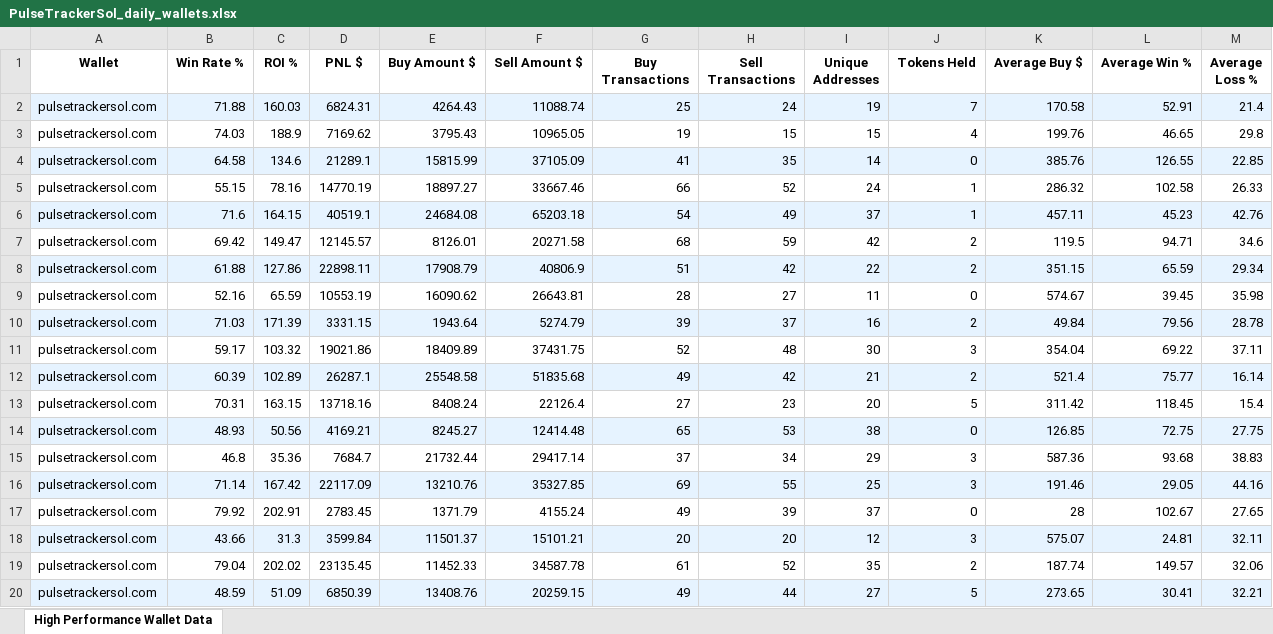
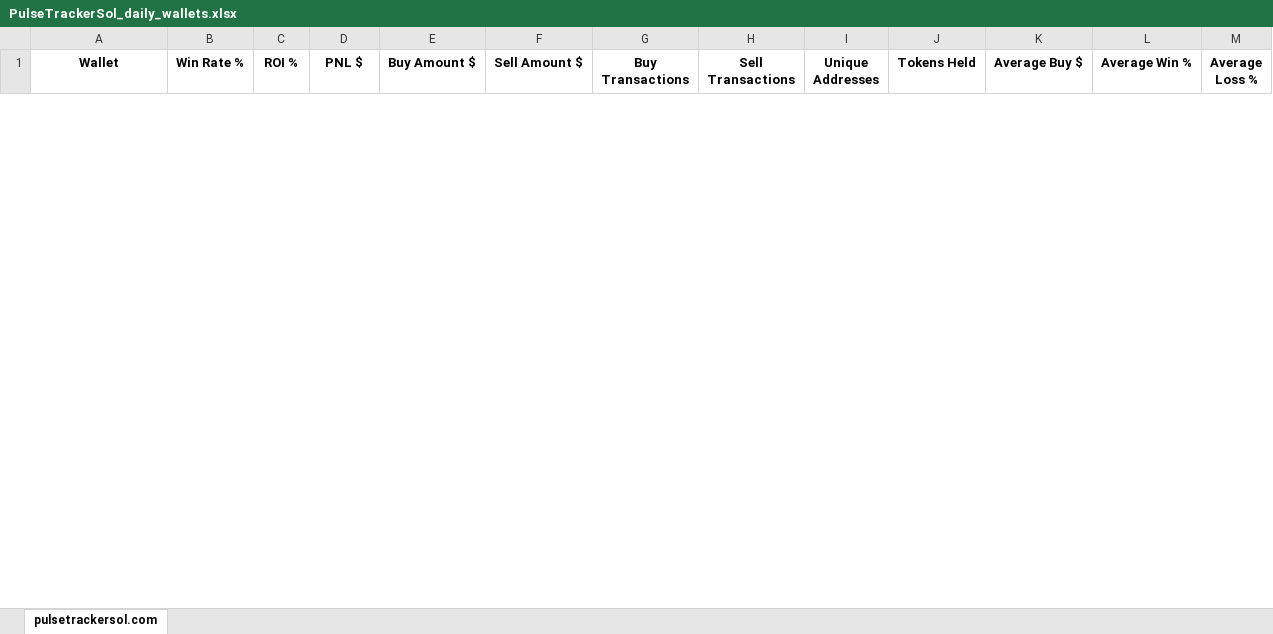
Before and after one commit to cameronspaul/cameronspaul.github.io, an Excel workbook: PulseTrackerSol_daily_wallets.xlsx, sheet pulsetrackersol.com, drawn as a sheet; only a part is shown; values as stored, in another font and other column widths than the file's, no borders; removed rows and columns are numbered as before the commit, all else as after; the diff covers the shown part only; the diff names each change by its address in the sheet, - before the commit and + after, or states it on an @@ line.

```diff
--- a/PulseTrackerSol_daily_wallets.xlsx (sheet pulsetrackersol.com)
+++ b/PulseTrackerSol_daily_wallets.xlsx (sheet pulsetrackersol.com)
-sheet tab: High Performance Wallet Data
+sheet tab: pulsetrackersol.com
-row 2: pulsetrackersol.com | 71.88 | 160.03 | 6824.31 | 4264.43 | 11088.74 | 25 | 24 | 19 | 7 | 170.58 | 52.91 | 21.4
-row 3: pulsetrackersol.com | 74.03 | 188.9 | 7169.62 | 3795.43 | 10965.05 | 19 | 15 | 15 | 4 | 199.76 | 46.65 | 29.8
-row 4: pulsetrackersol.com | 64.58 | 134.6 | 21289.1 | 15815.99 | 37105.09 | 41 | 35 | 14 | 0 | 385.76 | 126.55 | 22.85
-row 5: pulsetrackersol.com | 55.15 | 78.16 | 14770.19 | 18897.27 | 33667.46 | 66 | 52 | 24 | 1 | 286.32 | 102.58 | 26.33
-row 6: pulsetrackersol.com | 71.6 | 164.15 | 40519.1 | 24684.08 | 65203.18 | 54 | 49 | 37 | 1 | 457.11 | 45.23 | 42.76
-row 7: pulsetrackersol.com | 69.42 | 149.47 | 12145.57 | 8126.01 | 20271.58 | 68 | 59 | 42 | 2 | 119.5 | 94.71 | 34.6
-row 8: pulsetrackersol.com | 61.88 | 127.86 | 22898.11 | 17908.79 | 40806.9 | 51 | 42 | 22 | 2 | 351.15 | 65.59 | 29.34
-row 9: pulsetrackersol.com | 52.16 | 65.59 | 10553.19 | 16090.62 | 26643.81 | 28 | 27 | 11 | 0 | 574.67 | 39.45 | 35.98
-row 10: pulsetrackersol.com | 71.03 | 171.39 | 3331.15 | 1943.64 | 5274.79 | 39 | 37 | 16 | 2 | 49.84 | 79.56 | 28.78
-row 11: pulsetrackersol.com | 59.17 | 103.32 | 19021.86 | 18409.89 | 37431.75 | 52 | 48 | 30 | 3 | 354.04 | 69.22 | 37.11
-row 12: pulsetrackersol.com | 60.39 | 102.89 | 26287.1 | 25548.58 | 51835.68 | 49 | 42 | 21 | 2 | 521.4 | 75.77 | 16.14
-row 13: pulsetrackersol.com | 70.31 | 163.15 | 13718.16 | 8408.24 | 22126.4 | 27 | 23 | 20 | 5 | 311.42 | 118.45 | 15.4
-row 14: pulsetrackersol.com | 48.93 | 50.56 | 4169.21 | 8245.27 | 12414.48 | 65 | 53 | 38 | 0 | 126.85 | 72.75 | 27.75
-row 15: pulsetrackersol.com | 46.8 | 35.36 | 7684.7 | 21732.44 | 29417.14 | 37 | 34 | 29 | 3 | 587.36 | 93.68 | 38.83
-row 16: pulsetrackersol.com | 71.14 | 167.42 | 22117.09 | 13210.76 | 35327.85 | 69 | 55 | 25 | 3 | 191.46 | 29.05 | 44.16
-row 17: pulsetrackersol.com | 79.92 | 202.91 | 2783.45 | 1371.79 | 4155.24 | 49 | 39 | 37 | 0 | 28 | 102.67 | 27.65
-row 18: pulsetrackersol.com | 43.66 | 31.3 | 3599.84 | 11501.37 | 15101.21 | 20 | 20 | 12 | 3 | 575.07 | 24.81 | 32.11
-row 19: pulsetrackersol.com | 79.04 | 202.02 | 23135.45 | 11452.33 | 34587.78 | 61 | 52 | 35 | 2 | 187.74 | 149.57 | 32.06
-row 20: pulsetrackersol.com | 48.59 | 51.09 | 6850.39 | 13408.76 | 20259.15 | 49 | 44 | 27 | 5 | 273.65 | 30.41 | 32.21
```
Also changed, not shown: 30 added rows and 11 removed rows elsewhere in this sheet, 2 other files.
